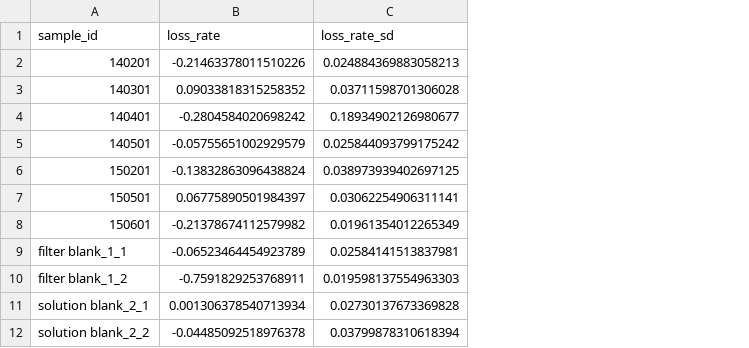
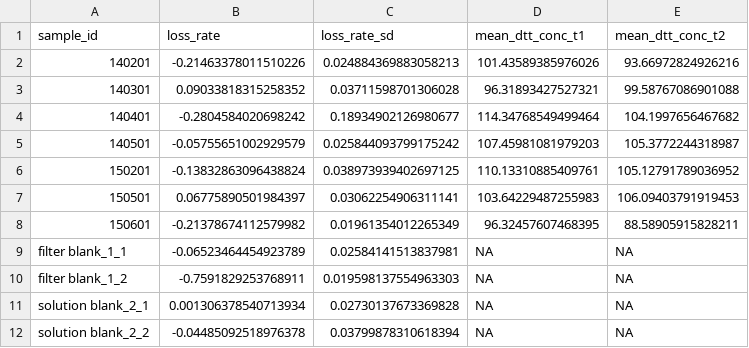
Before and after one commit to smartenies/ROS_Data_Processing, a CSV file: Data/7 November 2018 Loss Rates.csv, drawn as a sheet; the diff names each change by its address in the sheet, - before the commit and + after, or states it on an @@ line.

```diff
--- a/Data/7 November 2018 Loss Rates.csv
+++ b/Data/7 November 2018 Loss Rates.csv
+column D (mean_dtt_conc_t1), rows 2-12: 101.43589385976026 | 96.31893427527321 | 114.34768549499464 | 107.45981081979203 | 110.13310885409761 | 103.64229487255983 | 96.32457607468395 | NA | NA | NA | NA
+column E (mean_dtt_conc_t2), rows 2-12: 93.66972824926216 | 99.58767086901088 | 104.1997656467682 | 105.3772244318987 | 105.12791789036952 | 106.09403791919453 | 88.58905915828211 | NA | NA | NA | NA
```
Also changed, not shown: 5 other files.
